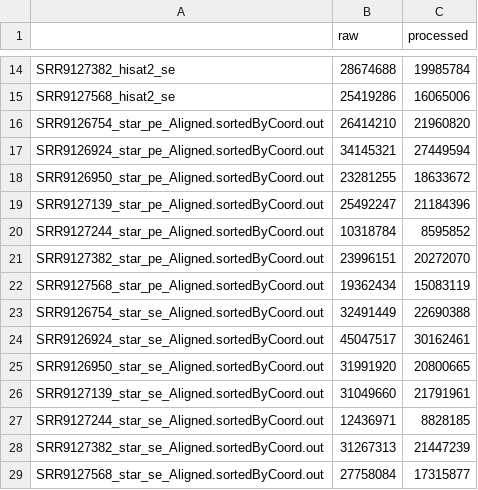
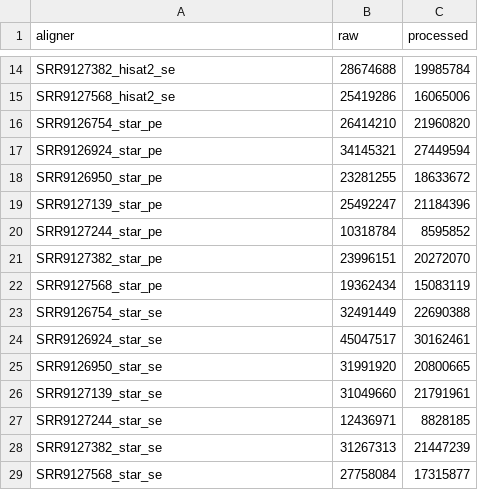
Before and after one commit to pablomics-004/Transcriptomica_clase, a CSV file: results/bam_reads.csv, drawn as a sheet; only a part is shown, gaps mark what is left out; the diff names each change by its address in the sheet, - before the commit and + after, or states it on an @@ line.

Commit message:
Modificación de labels

```diff
--- a/results/bam_reads.csv
+++ b/results/bam_reads.csv
-A1: (empty)
+A1: aligner
-A16 (aligner): SRR9126754_star_pe_Aligned.sortedByCoord.out
+A16 (aligner): SRR9126754_star_pe
-A17 (aligner): SRR9126924_star_pe_Aligned.sortedByCoord.out
+A17 (aligner): SRR9126924_star_pe
-A18 (aligner): SRR9126950_star_pe_Aligned.sortedByCoord.out
+A18 (aligner): SRR9126950_star_pe
-A19 (aligner): SRR9127139_star_pe_Aligned.sortedByCoord.out
+A19 (aligner): SRR9127139_star_pe
-A20 (aligner): SRR9127244_star_pe_Aligned.sortedByCoord.out
+A20 (aligner): SRR9127244_star_pe
-A21 (aligner): SRR9127382_star_pe_Aligned.sortedByCoord.out
+A21 (aligner): SRR9127382_star_pe
-A22 (aligner): SRR9127568_star_pe_Aligned.sortedByCoord.out
+A22 (aligner): SRR9127568_star_pe
-A23 (aligner): SRR9126754_star_se_Aligned.sortedByCoord.out
+A23 (aligner): SRR9126754_star_se
-A24 (aligner): SRR9126924_star_se_Aligned.sortedByCoord.out
+A24 (aligner): SRR9126924_star_se
-A25 (aligner): SRR9126950_star_se_Aligned.sortedByCoord.out
+A25 (aligner): SRR9126950_star_se
-A26 (aligner): SRR9127139_star_se_Aligned.sortedByCoord.out
+A26 (aligner): SRR9127139_star_se
-A27 (aligner): SRR9127244_star_se_Aligned.sortedByCoord.out
+A27 (aligner): SRR9127244_star_se
-A28 (aligner): SRR9127382_star_se_Aligned.sortedByCoord.out
+A28 (aligner): SRR9127382_star_se
-A29 (aligner): SRR9127568_star_se_Aligned.sortedByCoord.out
+A29 (aligner): SRR9127568_star_se
```
